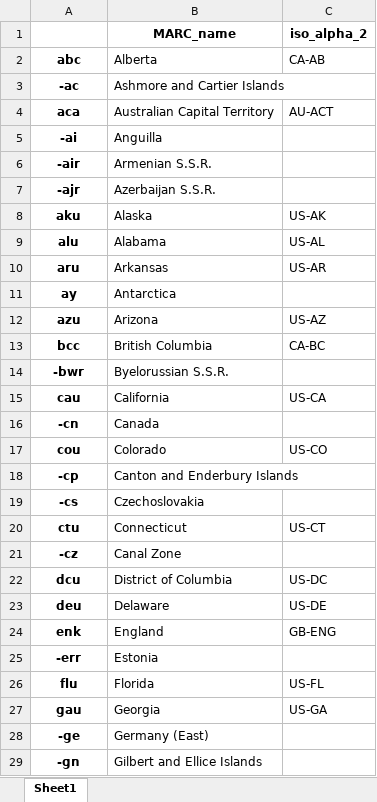
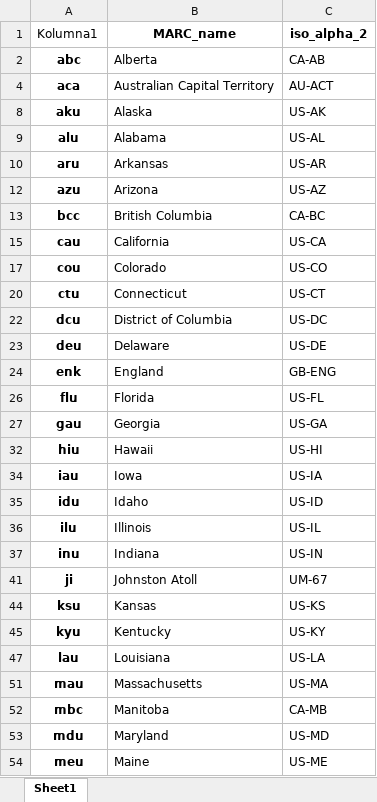
Before and after one commit to cezary-rosinski/IBL-PAN-Python, an Excel workbook: translation_country_codes_2.xlsx, sheet Sheet1, drawn as a sheet; only a part is shown; the shorter side is filled out with more unchanged rows; values as stored, in another font and other column widths than the file's, no borders; table styles not drawn; the diff covers the shown part only; the diff names each change by its address in the sheet, - before the commit and + after, or states it on an @@ line.

```diff
--- a/translation_country_codes_2.xlsx (sheet Sheet1)
+++ b/translation_country_codes_2.xlsx (sheet Sheet1)
-A1: (empty)
+A1: Kolumna1
@@ row 3 hidden: -ac | Ashmore and Cartier Islands @@
@@ row 5 hidden: -ai | Anguilla @@
@@ row 6 hidden: -air | Armenian S.S.R. @@
@@ row 7 hidden: -ajr | Azerbaijan S.S.R. @@
@@ row 11 hidden: ay | Antarctica @@
@@ row 14 hidden: -bwr | Byelorussian S.S.R. @@
@@ row 16 hidden: -cn | Canada @@
@@ row 18 hidden: -cp | Canton and Enderbury Islands @@
@@ row 19 hidden: -cs | Czechoslovakia @@
@@ row 21 hidden: -cz | Canal Zone @@
@@ row 25 hidden: -err | Estonia @@
@@ row 28 hidden: -ge | Germany (East) @@
@@ row 29 hidden: -gn | Gilbert and Ellice Islands @@
```
Also changed, not shown: 50 hidden or unhidden rows elsewhere in this sheet, 2 other files.
